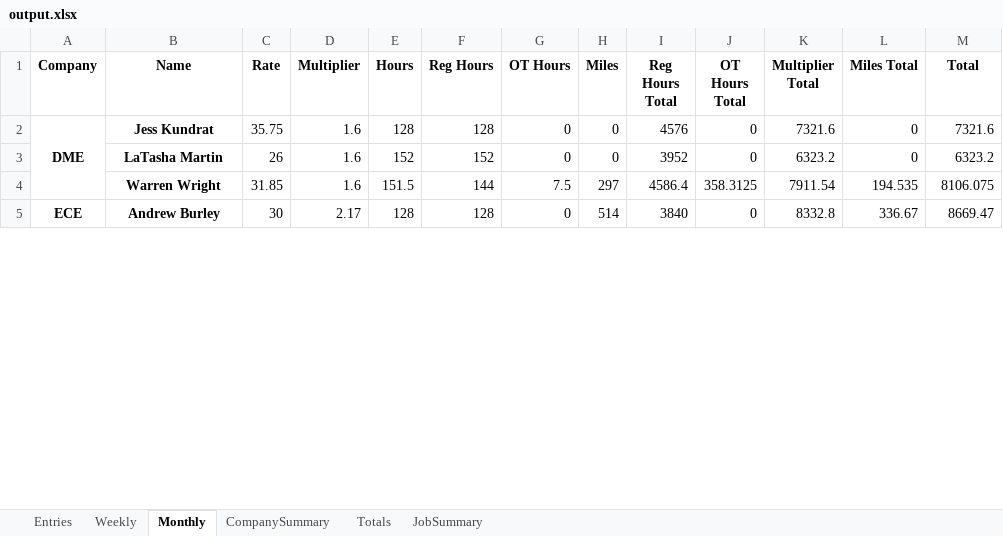
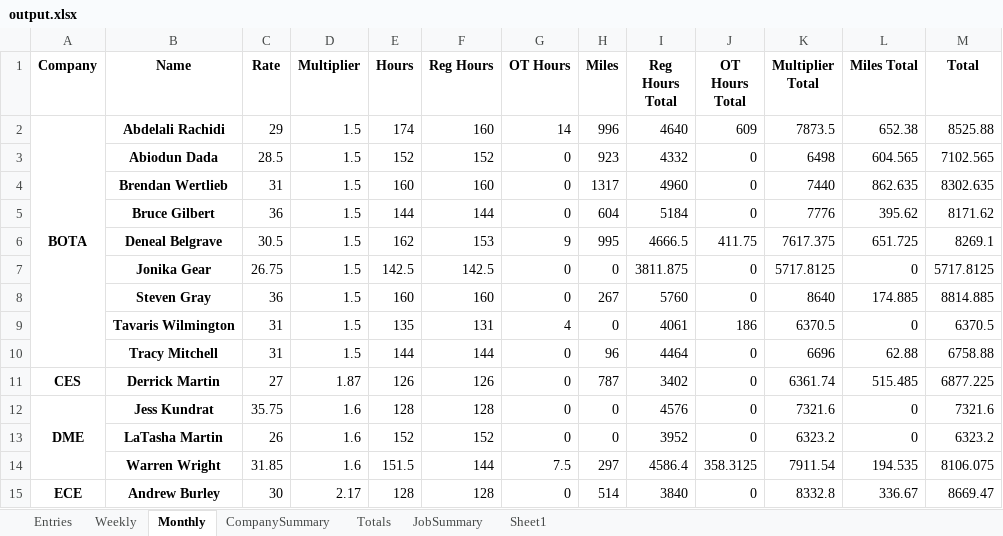
Before and after one commit to dweitman1/accounting, an Excel workbook: output.xlsx, sheet Monthly, drawn as a sheet; only a part is shown; values as stored, in another font and other column widths than the file's, no borders; the diff covers the shown part only; the diff names each change by its address in the sheet, - before the commit and + after, or states it on an @@ line.

```diff
--- a/output.xlsx (sheet Monthly)
+++ b/output.xlsx (sheet Monthly)
+sheet tab: Sheet1
+row 2: BOTA | Abdelali Rachidi | 29 | 1.5 | 174 | 160 | 14 | 996 | 4640 | 609 | 7873.5 | 652.38 | 8525.88
+row 3:  | Abiodun Dada | 28.5 | 1.5 | 152 | 152 | 0 | 923 | 4332 | 0 | 6498 | 604.565 | 7102.565
+row 4:  | Brendan Wertlieb | 31 | 1.5 | 160 | 160 | 0 | 1317 | 4960 | 0 | 7440 | 862.635 | 8302.635
+row 5:  | Bruce Gilbert | 36 | 1.5 | 144 | 144 | 0 | 604 | 5184 | 0 | 7776 | 395.62 | 8171.62
+row 6:  | Deneal Belgrave | 30.5 | 1.5 | 162 | 153 | 9 | 995 | 4666.5 | 411.75 | 7617.375 | 651.725 | 8269.1
+row 7:  | Jonika Gear | 26.75 | 1.5 | 142.5 | 142.5 | 0 | 0 | 3811.875 | 0 | 5717.8125 | 0 | 5717.8125
+row 8:  | Steven Gray | 36 | 1.5 | 160 | 160 | 0 | 267 | 5760 | 0 | 8640 | 174.885 | 8814.885
+row 9:  | Tavaris Wilmington | 31 | 1.5 | 135 | 131 | 4 | 0 | 4061 | 186 | 6370.5 | 0 | 6370.5
+row 10:  | Tracy Mitchell | 31 | 1.5 | 144 | 144 | 0 | 96 | 4464 | 0 | 6696 | 62.88 | 6758.88
+row 11: CES | Derrick Martin | 27 | 1.87 | 126 | 126 | 0 | 787 | 3402 | 0 | 6361.74 | 515.485 | 6877.225
```
Also changed, not shown: 20 added rows elsewhere in this sheet, sheet Entries, sheet Weekly, sheet JobSummary, sheet CompanySummary, sheet Totals, accounting.xlsx, 10 other files.
